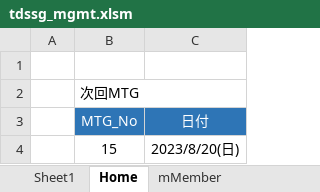
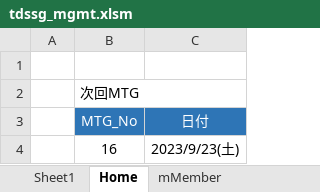
Before and after one commit to iwao-synapse/TDSSG_MGMT, an Excel workbook: system/tdssg_mgmt.xlsm, sheet Home, drawn as a sheet; values as stored, in another font and other column widths than the file's, no borders; charts and pictures not drawn; removed rows and columns are numbered as before the commit, all else as after; the diff names each change by its address in the sheet, - before the commit and + after, or states it on an @@ line.

```diff
--- a/system/tdssg_mgmt.xlsm (sheet Home)
+++ b/system/tdssg_mgmt.xlsm (sheet Home)
-row 4:  | 15 | 2023/8/20(日)
+row 4:  | 16 | 2023/9/23(土)
```
Also changed, not shown: sheet tMtgDatePick, sheet tRoster, sheet tmMtgDateNom, sheet tMtgDatePickEntry_d, sheet tmMeeting, 1 other file.
